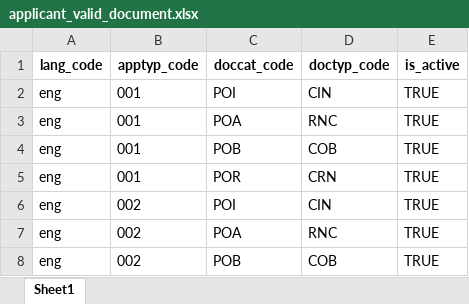
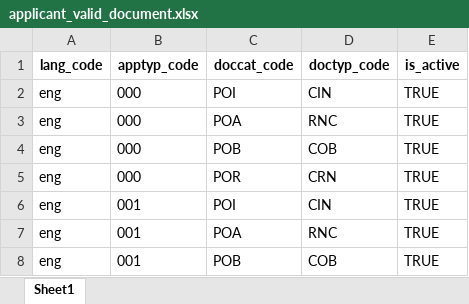
Before and after one commit to zpass-tech-team/mosip-data, an Excel workbook: mosip_master/xlsx/applicant_valid_document.xlsx, sheet Sheet1, drawn as a sheet; only a part is shown; the shorter side is filled out with more unchanged rows; values as stored, in another font and other column widths than the file's, no borders; the diff names each change by its address in the sheet, - before the commit and + after, or states it on an @@ line.

Commit message:
MOSIP-28887: Added missing entries (#276)
Signed-off-by: Himaja Dhanyamraju <Dhanyamraju.Himaja2@mindtree.com>

```diff
--- a/mosip_master/xlsx/applicant_valid_document.xlsx (sheet Sheet1)
+++ b/mosip_master/xlsx/applicant_valid_document.xlsx (sheet Sheet1)
+row 2: eng | 000 | POI | CIN | TRUE
+row 3: eng | 000 | POA | RNC | TRUE
+row 4: eng | 000 | POB | COB | TRUE
+row 5: eng | 000 | POR | CRN | TRUE
```
